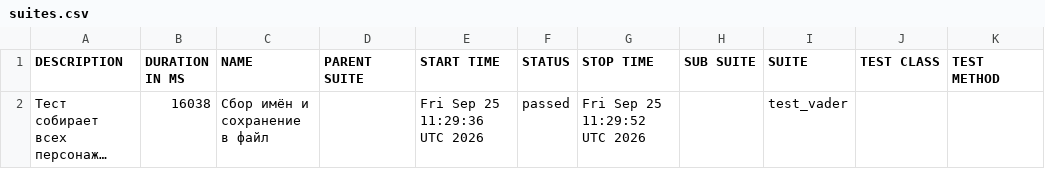
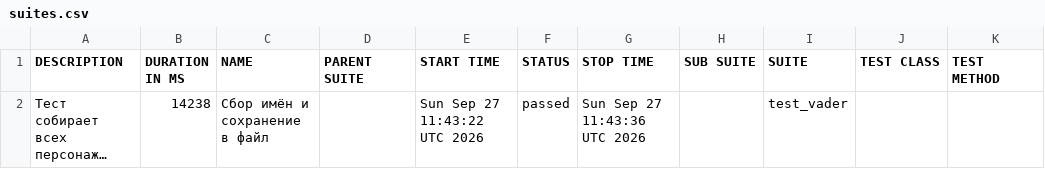
Before and after one commit to Nemets87/Star_Wars_Api_Alex_Smith, a CSV file: data/suites.csv, drawn as a sheet; long unchanged cells end in …; the diff names each change by its address in the sheet, - before the commit and + after, or states it on an @@ line.

```diff
--- a/data/suites.csv
+++ b/data/suites.csv
-B2 (DURATION IN MS): 16038
+B2 (DURATION IN MS): 14238
-E2 (START TIME): Fri Sep 25 11:29:36 UTC 2026
+E2 (START TIME): Sun Sep 27 11:43:22 UTC 2026
-G2 (STOP TIME): Fri Sep 25 11:29:52 UTC 2026
+G2 (STOP TIME): Sun Sep 27 11:43:36 UTC 2026
```
Also changed, not shown: 18 other files.
